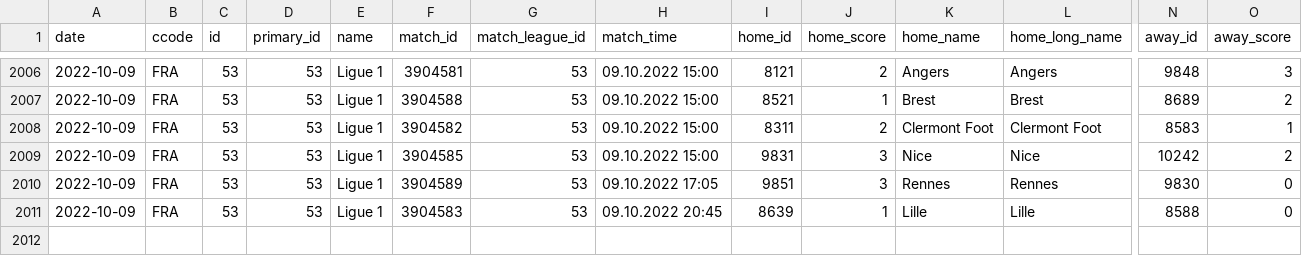
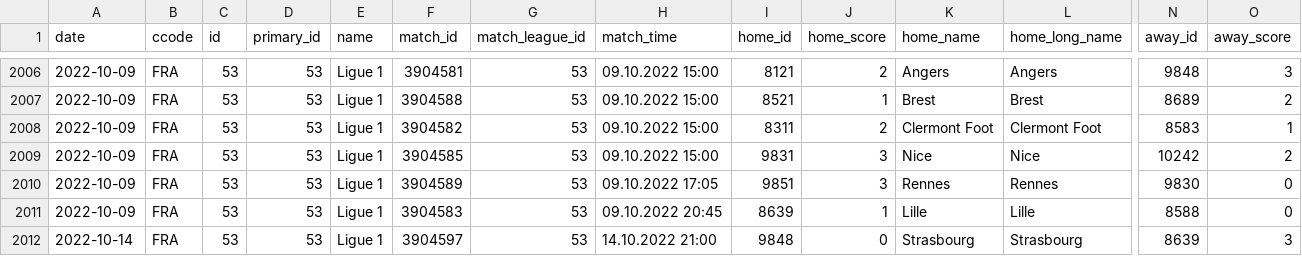
Before and after one commit to JaseZiv/worldfootballR_data, a CSV file: data/fotmob_matches_by_date/53_matches_by_date.csv, drawn as a sheet; only a part is shown, gaps mark what is left out; rows hold the shown columns only; the diff names each change by its address in the sheet, - before the commit and + after, or states it on an @@ line.

```diff
--- a/data/fotmob_matches_by_date/53_matches_by_date.csv
+++ b/data/fotmob_matches_by_date/53_matches_by_date.csv
+row 2012: 2022-10-14 | FRA | 53 | 53 | Ligue 1 | 3904597 | 53 | 14.10.2022 21:00 | 9848 | 0 | Strasbourg | Strasbourg | 8639 | 3
```
Also changed, not shown: data/fotmob_matches_by_date/47_matches_by_date.csv, data/fotmob_matches_by_date/54_matches_by_date.csv, 12 other files.
